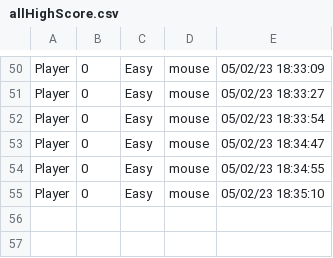
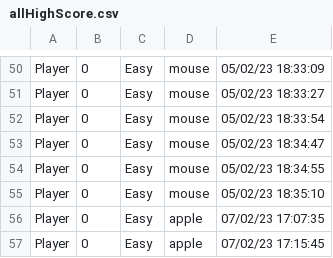
Before and after one commit to vhtua/SnakeAIRevolution, a CSV file: logs/allHighScore.csv, drawn as a sheet; only a part is shown, gaps mark what is left out; the diff names each change by its address in the sheet, - before the commit and + after, or states it on an @@ line.

```diff
--- a/logs/allHighScore.csv
+++ b/logs/allHighScore.csv
+row 56: Player | 0 | Easy | apple | 07/02/23 17:07:35
+row 57: Player | 0 | Easy | apple | 07/02/23 17:15:45
```
Also changed, not shown: logs/allScoreLog.csv, logs/multiscoreboard.csv, 10 other files.
